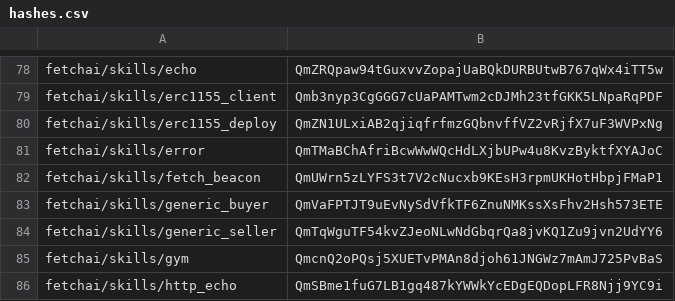
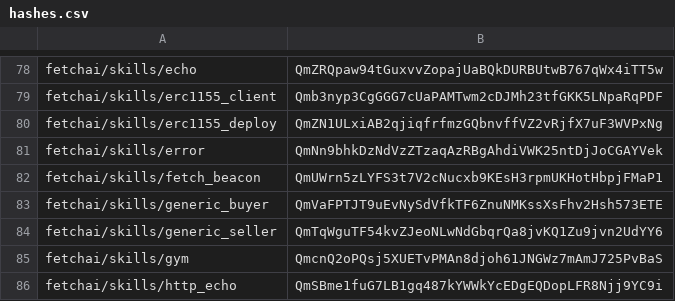
Before and after one commit to legendarydeveloper919/agents-aea, a CSV file: packages/hashes.csv, drawn as a sheet; only a part is shown, gaps mark what is left out.

```diff
--- a/packages/hashes.csv
+++ b/packages/hashes.csv
@@ -80,3 +80,3 @@ fetchai/skills/erc1155_client,Qmb3nyp3CgGGG7cUaPAMTwm2cDJMh23tfGKK5LNpaRqPDF
 fetchai/skills/erc1155_deploy,QmZN1ULxiAB2qjiqfrfmzGQbnvffVZ2vRjfX7uF3WVPxNg
-fetchai/skills/error,QmTMaBChAfriBcwWwWQcHdLXjbUPw4u8KvzByktfXYAJoC
+fetchai/skills/error,QmNn9bhkDzNdVzZTzaqAzRBgAhdiVWK25ntDjJoCGAYVek
 fetchai/skills/fetch_beacon,QmUWrn5zLYFS3t7V2cNucxb9KEsH3rpmUKHotHbpjFMaP1
```
Also changed, not shown: 11 other files.
